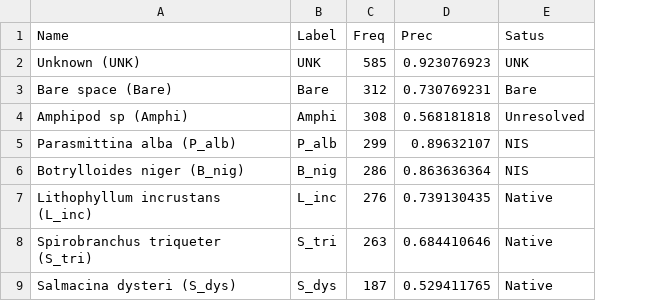
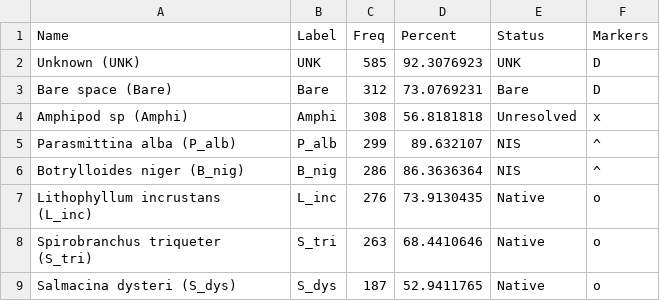
Before and after one commit to AlmeidaSM/RL, a CSV file: data.csv, drawn as a sheet; only a part is shown; removed rows and columns are numbered as before the commit, all else as after; the diff names each change by its address in the sheet, - before the commit and + after, or states it on an @@ line.

Commit message:
Add files via upload

```diff
--- a/data.csv
+++ b/data.csv
-column D (Prec), rows 2-9: 0.923076923 | 0.730769231 | 0.568181818 | 0.89632107 | 0.863636364 | 0.739130435 | 0.684410646 | 0.529411765
+column D (Percent), rows 2-9: 92.3076923 | 73.0769231 | 56.8181818 | 89.632107 | 86.3636364 | 73.9130435 | 68.4410646 | 52.9411765
+column F (Markers), rows 2-9: D | D | x | ^ | ^ | o | o | o
-E1: Satus
+E1: Status
```
